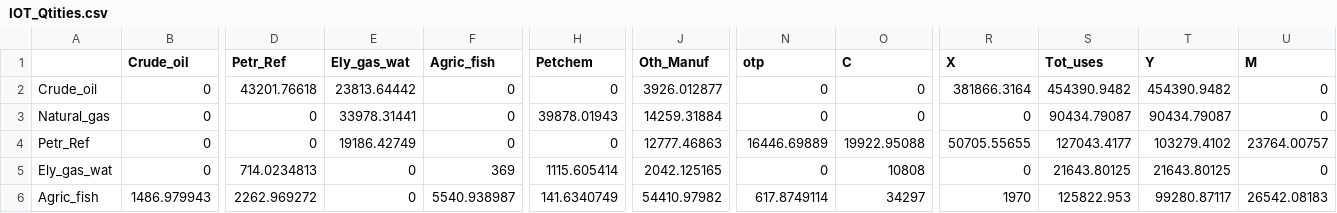
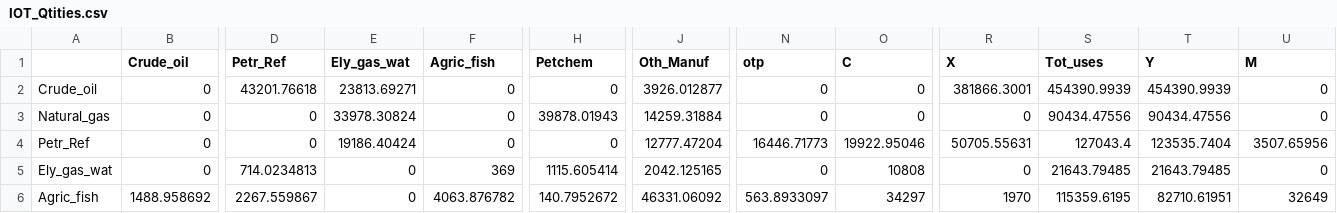
Before and after one commit to WillDng/IMACLIM-Country, a CSV file: data/data_SAU/IOT_Qtities.csv, drawn as a sheet; only a part is shown, gaps mark what is left out; the diff covers the shown part only; the diff names each change by its address in the sheet, - before the commit and + after, or states it on an @@ line.

```diff
--- a/data/data_SAU/IOT_Qtities.csv
+++ b/data/data_SAU/IOT_Qtities.csv
-E2 (Ely_gas_wat): 23813.64442
+E2 (Ely_gas_wat): 23813.69271
-R2 (X): 381866.3164
+R2 (X): 381866.3001
-S2 (Tot_uses): 454390.9482
+S2 (Tot_uses): 454390.9939
-T2 (Y): 454390.9482
+T2 (Y): 454390.9939
-E3 (Ely_gas_wat): 33978.31441
+E3 (Ely_gas_wat): 33978.30824
-S3 (Tot_uses): 90434.79087
+S3 (Tot_uses): 90434.47556
-T3 (Y): 90434.79087
+T3 (Y): 90434.47556
-E4 (Ely_gas_wat): 19186.42749
+E4 (Ely_gas_wat): 19186.40424
-J4 (Oth_Manuf): 12777.46863
+J4 (Oth_Manuf): 12777.47204
-N4 (otp): 16446.69889
+N4 (otp): 16446.71773
-O4 (C): 19922.95088
+O4 (C): 19922.95046
-R4 (X): 50705.55655
+R4 (X): 50705.55631
-S4 (Tot_uses): 127043.4177
+S4 (Tot_uses): 127043.4
-T4 (Y): 103279.4102
+T4 (Y): 123535.7404
-U4 (M): 23764.00757
+U4 (M): 3507.65956
-S5 (Tot_uses): 21643.80125
+S5 (Tot_uses): 21643.79485
-T5 (Y): 21643.80125
+T5 (Y): 21643.79485
-B6 (Crude_oil): 1486.979943
+B6 (Crude_oil): 1488.958692
-D6 (Petr_Ref): 2262.969272
+D6 (Petr_Ref): 2267.559867
-F6 (Agric_fish): 5540.938987
+F6 (Agric_fish): 4063.876782
-H6 (Petchem): 141.6340749
+H6 (Petchem): 140.7952672
-J6 (Oth_Manuf): 54410.97982
+J6 (Oth_Manuf): 46331.06092
-N6 (otp): 617.8749114
+N6 (otp): 563.8933097
-S6 (Tot_uses): 125822.953
+S6 (Tot_uses): 115359.6195
-T6 (Y): 99280.87117
+T6 (Y): 82710.61951
-U6 (M): 26542.08183
+U6 (M): 32649
```
Also changed, not shown: 117 edited cells elsewhere in this file, data/data_SAU/IOT_Prices.csv, data/data_SAU/IOT_Val.csv, 6 other files.
